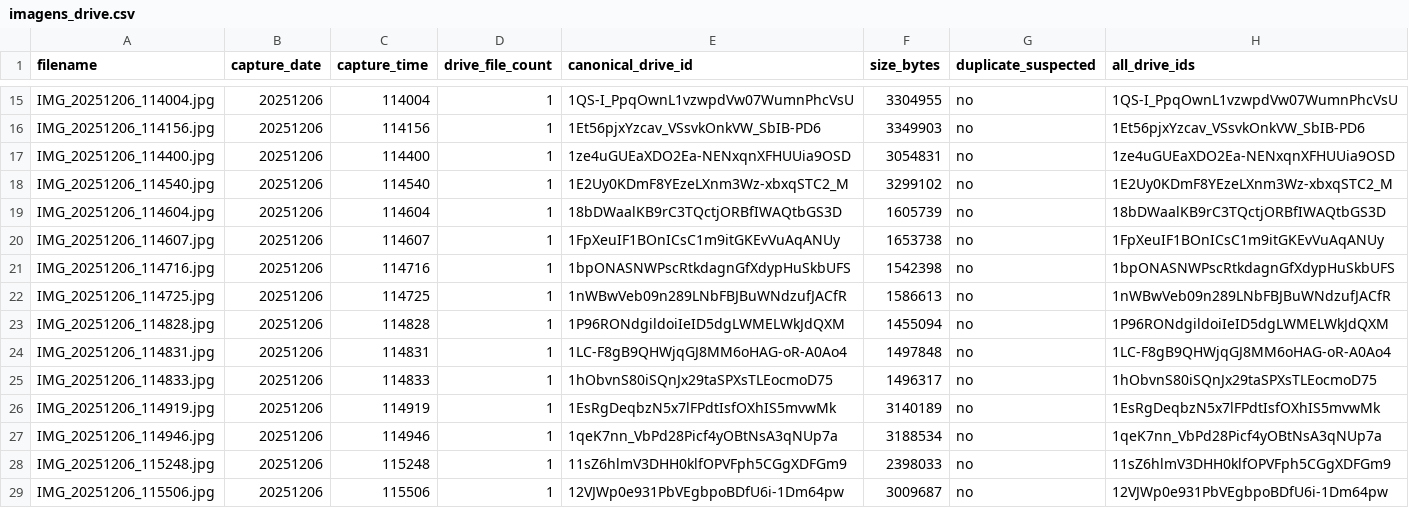
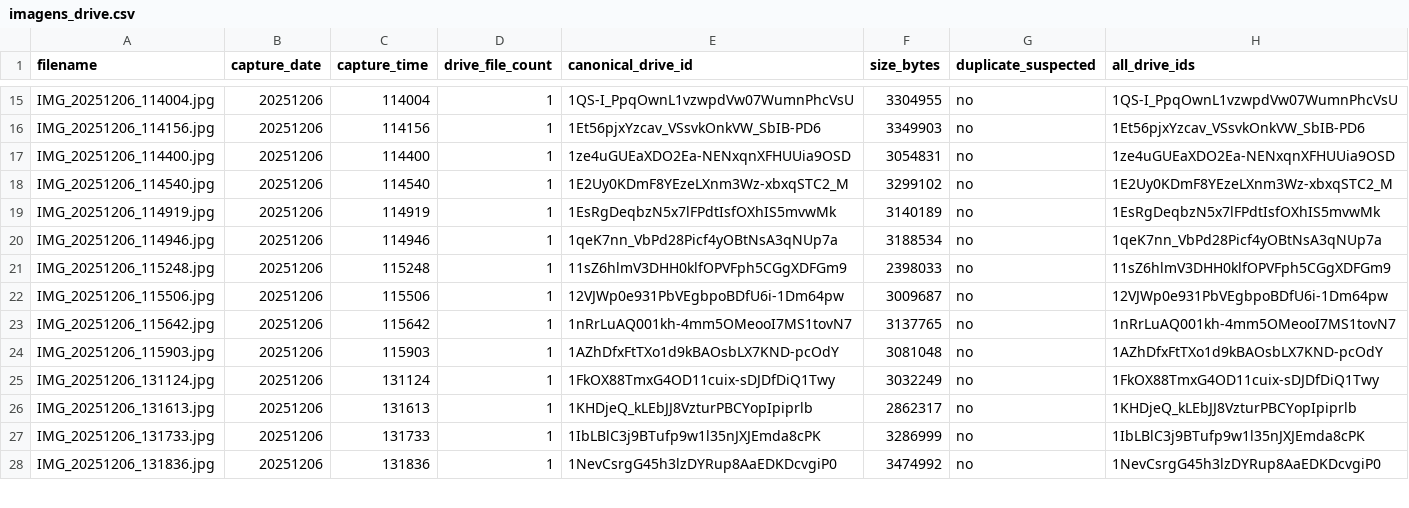
Before and after one commit to Felipe-SoaresB/leaf-area-image-dataset, a CSV file: metadata/imagens_drive.csv, drawn as a sheet; only a part is shown, gaps mark what is left out; the shorter side is filled out with more unchanged rows.

```diff
--- a/metadata/imagens_drive.csv
+++ b/metadata/imagens_drive.csv
@@ -18,9 +18,2 @@ IMG_20251206_114400.jpg,20251206,114400,1,1ze4uGUEaXDO2Ea-NENxqnXFHUUia9OSD,3054
 IMG_20251206_114540.jpg,20251206,114540,1,1E2Uy0KDmF8YEzeLXnm3Wz-xbxqSTC2_M,3299102,no,1E2Uy0KDmF8YEzeLXnm3Wz-xbxqSTC2_M
-IMG_20251206_114604.jpg,20251206,114604,1,18bDWaalKB9rC3TQctjORBfIWAQtbGS3D,1605739,no,18bDWaalKB9rC3TQctjORBfIWAQtbGS3D
-IMG_20251206_114607.jpg,20251206,114607,1,1FpXeuIF1BOnICsC1m9itGKEvVuAqANUy,1653738,no,1FpXeuIF1BOnICsC1m9itGKEvVuAqANUy
-IMG_20251206_114716.jpg,20251206,114716,1,1bpONASNWPscRtkdagnGfXdypHuSkbUFS,1542398,no,1bpONASNWPscRtkdagnGfXdypHuSkbUFS
-IMG_20251206_114725.jpg,20251206,114725,1,1nWBwVeb09n289LNbFBJBuWNdzufJACfR,1586613,no,1nWBwVeb09n289LNbFBJBuWNdzufJACfR
-IMG_20251206_114828.jpg,20251206,114828,1,1P96RONdgildoiIeID5dgLWMELWkJdQXM,1455094,no,1P96RONdgildoiIeID5dgLWMELWkJdQXM
-IMG_20251206_114831.jpg,20251206,114831,1,1LC-F8gB9QHWjqGJ8MM6oHAG-oR-A0Ao4,1497848,no,1LC-F8gB9QHWjqGJ8MM6oHAG-oR-A0Ao4
-IMG_20251206_114833.jpg,20251206,114833,1,1hObvnS80iSQnJx29taSPXsTLEocmoD75,1496317,no,1hObvnS80iSQnJx29taSPXsTLEocmoD75
 IMG_20251206_114919.jpg,20251206,114919,1,1EsRgDeqbzN5x7lFPdtIsfOXhIS5mvwMk,3140189,no,1EsRgDeqbzN5x7lFPdtIsfOXhIS5mvwMk
```
Also changed, not shown: metadata/tabela_mestre_v1.csv, release/images_v1.csv, 31 other files.
